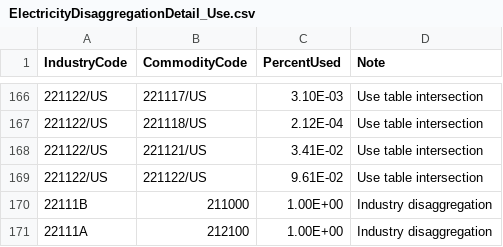
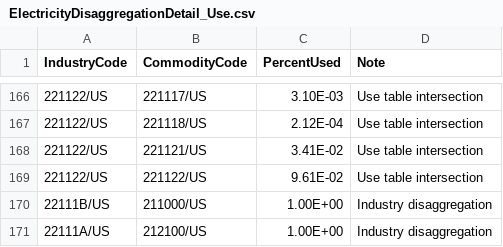
Before and after one commit to USEPA/useeior, a CSV file: inst/extdata/disaggspecs/ElectricityDisaggregationDetail_Use.csv, drawn as a sheet; only a part is shown, gaps mark what is left out.

```diff
--- a/inst/extdata/disaggspecs/ElectricityDisaggregationDetail_Use.csv
+++ b/inst/extdata/disaggspecs/ElectricityDisaggregationDetail_Use.csv
@@ -169,3 +169,3 @@ IndustryCode,CommodityCode,PercentUsed,Note
 221122/US,221122/US,9.61E-02,Use table intersection
-22111B,211000,1.00E+00,Industry disaggregation
-22111A,212100,1.00E+00,Industry disaggregation
+22111B/US,211000/US,1.00E+00,Industry disaggregation
+22111A/US,212100/US,1.00E+00,Industry disaggregation
```
Also changed, not shown: inst/extdata/disaggspecs/ElectricityDisaggregationDetail_Make.csv.
